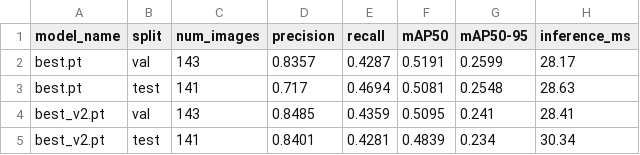
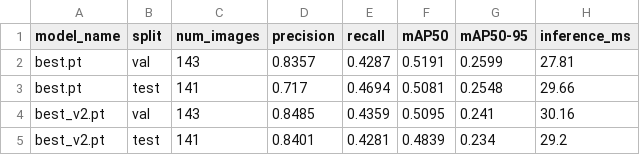
Before and after one commit to Matrixx2005/Helmet_Detection, a CSV file: reports/detection_eval/overall_metrics.csv, drawn as a sheet.

```diff
--- a/reports/detection_eval/overall_metrics.csv
+++ b/reports/detection_eval/overall_metrics.csv
@@ -1,5 +1,5 @@
 model_name,split,num_images,precision,recall,mAP50,mAP50-95,inference_ms
-best.pt,val,143,0.8357,0.4287,0.5191,0.2599,28.17
-best.pt,test,141,0.717,0.4694,0.5081,0.2548,28.63
-best_v2.pt,val,143,0.8485,0.4359,0.5095,0.241,28.41
-best_v2.pt,test,141,0.8401,0.4281,0.4839,0.234,30.34
+best.pt,val,143,0.8357,0.4287,0.5191,0.2599,27.81
+best.pt,test,141,0.717,0.4694,0.5081,0.2548,29.66
+best_v2.pt,val,143,0.8485,0.4359,0.5095,0.241,30.16
+best_v2.pt,test,141,0.8401,0.4281,0.4839,0.234,29.2
```
Also changed, not shown: 3 other files.
